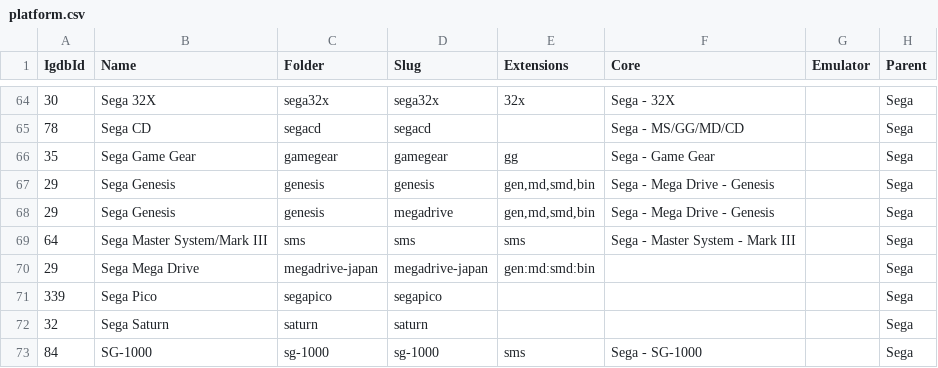
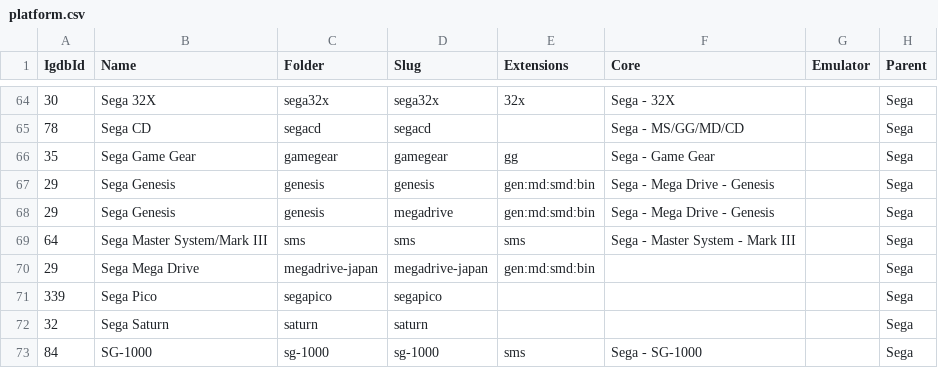
Before and after one commit to lancer1977/DataSeeds, a CSV file: retro/platform.csv, drawn as a sheet; only a part is shown, gaps mark what is left out.

```diff
--- a/retro/platform.csv
+++ b/retro/platform.csv
@@ -66,4 +66,4 @@ IgdbId,Name,Folder,Slug,Extensions,Core,Emulator,Parent
 35,Sega Game Gear,gamegear,gamegear,gg,Sega - Game Gear,,Sega
-29,Sega Genesis,genesis,genesis,"gen,md,smd,bin",Sega - Mega Drive - Genesis,,Sega
-29,Sega Genesis,genesis,megadrive,"gen,md,smd,bin",Sega - Mega Drive - Genesis,,Sega
+29,Sega Genesis,genesis,genesis,"gen:md:smd:bin",Sega - Mega Drive - Genesis,,Sega
+29,Sega Genesis,genesis,megadrive,"gen:md:smd:bin",Sega - Mega Drive - Genesis,,Sega
 64,Sega Master System/Mark III,sms,sms,sms,Sega - Master System - Mark III,,Sega
```
Also changed, not shown: 7 other files.
